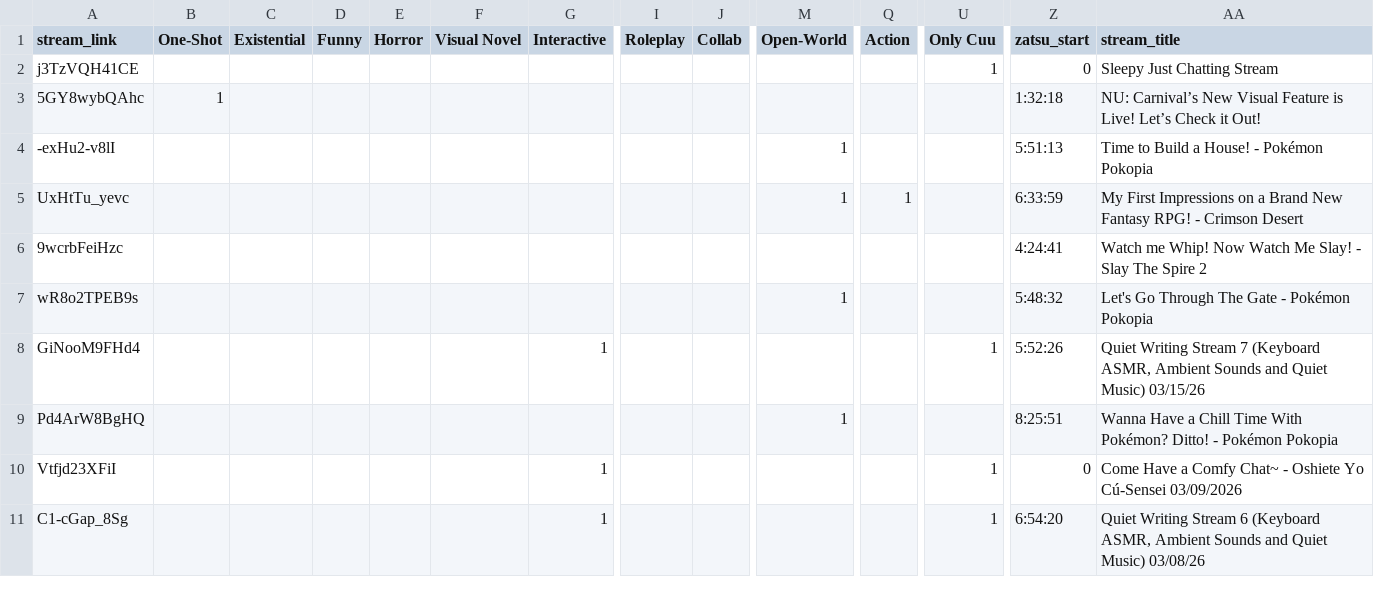
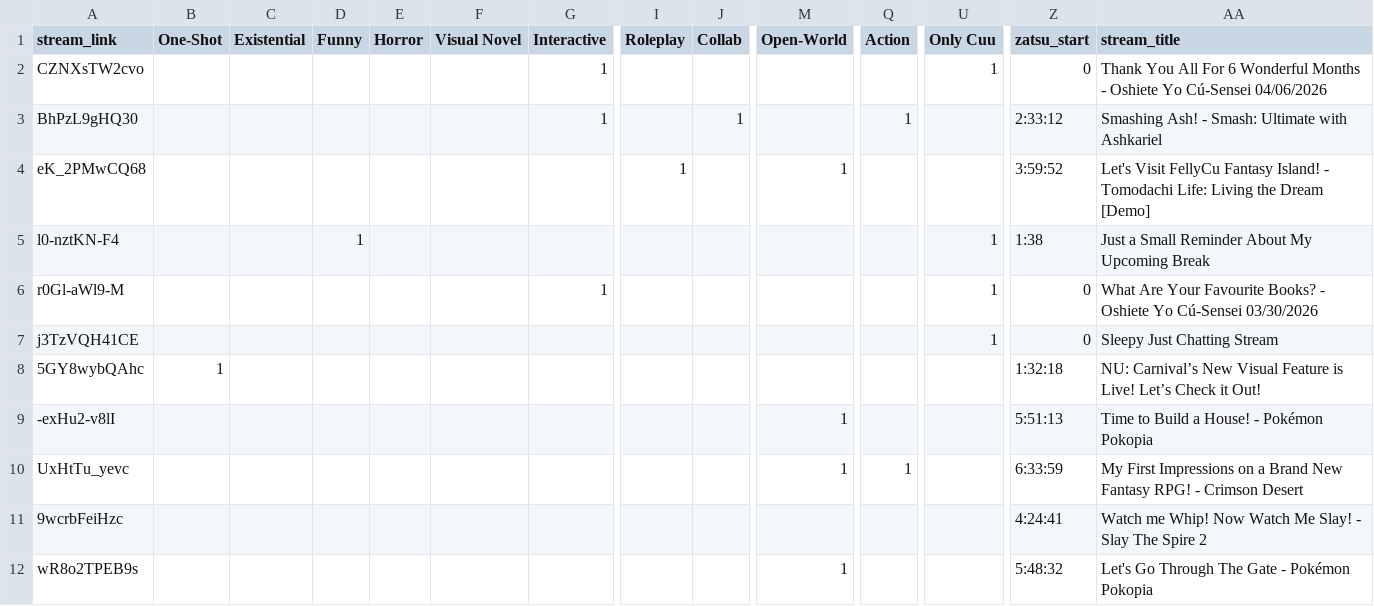
Before and after one commit to Cuudexter/Cuudex, a CSV file: metadata.csv, drawn as a sheet; only a part is shown, gaps mark what is left out; the shorter side is filled out with more unchanged rows; rows hold the shown columns only; the diff names each change by its address in the sheet, - before the commit and + after, or states it on an @@ line.

```diff
--- a/metadata.csv
+++ b/metadata.csv
+row 2: CZNXsTW2cvo |  |  |  |  |  | 1 |  |  |  |  | 1 | 0 | Thank You All For 6 Wonderful Months - Oshiete Yo Cú-Sensei 04/06/2026
+row 3: BhPzL9gHQ30 |  |  |  |  |  | 1 |  | 1 |  | 1 |  | 2:33:12 | Smashing Ash! - Smash: Ultimate with Ashkariel
+row 4: eK_2PMwCQ68 |  |  |  |  |  |  | 1 |  | 1 |  |  | 3:59:52 | Let's Visit FellyCu Fantasy Island! - Tomodachi Life: Living the Dream [Demo]
+row 5: l0-nztKN-F4 |  |  | 1 |  |  |  |  |  |  |  | 1 | 1:38 | Just a Small Reminder About My Upcoming Break
+row 6: r0Gl-aWl9-M |  |  |  |  |  | 1 |  |  |  |  | 1 | 0 | What Are Your Favourite Books? - Oshiete Yo Cú-Sensei 03/30/2026
```
Also changed, not shown: 3 other files.
